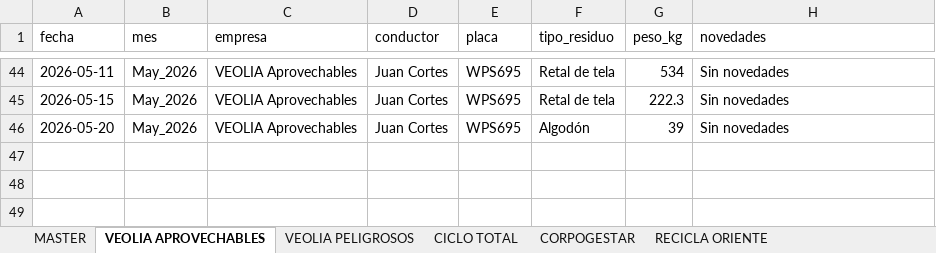
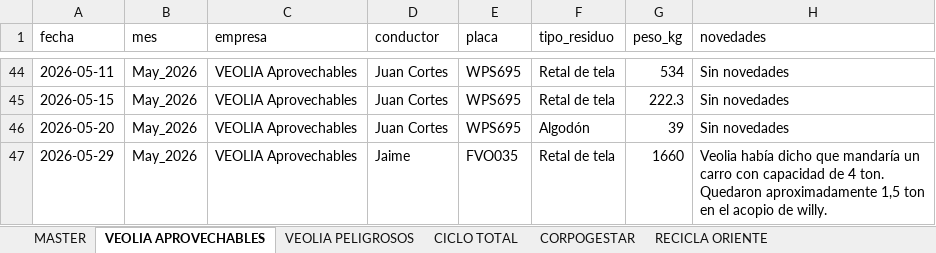
Before and after one commit to alejandraho013/registro-salida-residuos, an Excel workbook: database.xlsx, sheet VEOLIA APROVECHABLES, drawn as a sheet; only a part is shown, gaps mark what is left out; values as stored, in another font and other column widths than the file's, no borders; the diff names each change by its address in the sheet, - before the commit and + after, or states it on an @@ line.

Commit message:
Reg_VEOLIA Aprovechables_FVO035_20260529_152600

```diff
--- a/database.xlsx (sheet VEOLIA APROVECHABLES)
+++ b/database.xlsx (sheet VEOLIA APROVECHABLES)
+row 47: 2026-05-29 | May_2026 | VEOLIA Aprovechables | Jaime | FVO035 | Retal de tela | 1660 | Veolia había dicho que mandaría un carro con capacidad de 4 ton. Quedaron aproximadamente 1,5 ton en el acopio de willy.
```
Also changed, not shown: sheet MASTER.
